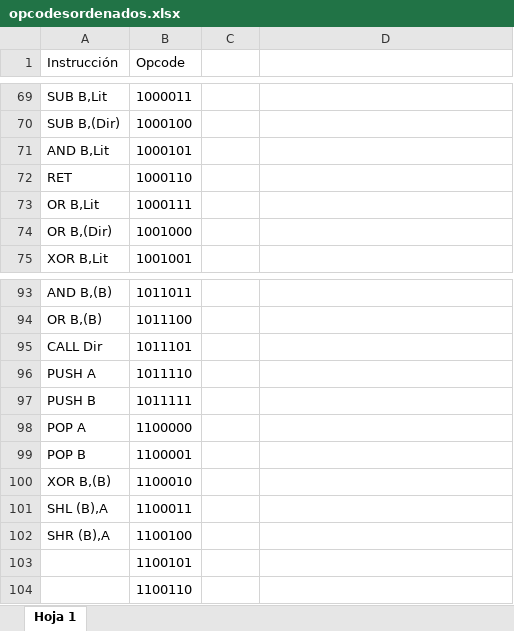
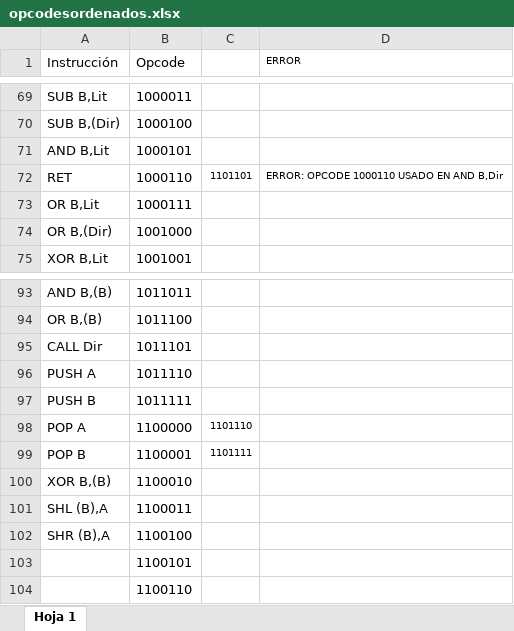
Before and after one commit to nacosta-cl/OldArq, an Excel workbook: opcodesordenados.xlsx, sheet Hoja 1, drawn as a sheet; only a part is shown, gaps mark what is left out; values as stored, in another font and other column widths than the file's, no borders; the diff names each change by its address in the sheet, - before the commit and + after, or states it on an @@ line.

```diff
--- a/opcodesordenados.xlsx (sheet Hoja 1)
+++ b/opcodesordenados.xlsx (sheet Hoja 1)
-D1: (empty)
+D1: ERROR
-C72: (empty)
+C72: 1101101
-D72 (ERROR): (empty)
+D72 (ERROR): ERROR: OPCODE 1000110 USADO EN AND B,Dir
-C98: (empty)
+C98: 1101110
-C99: (empty)
+C99: 1101111
```
Also changed, not shown: 33 other files.
